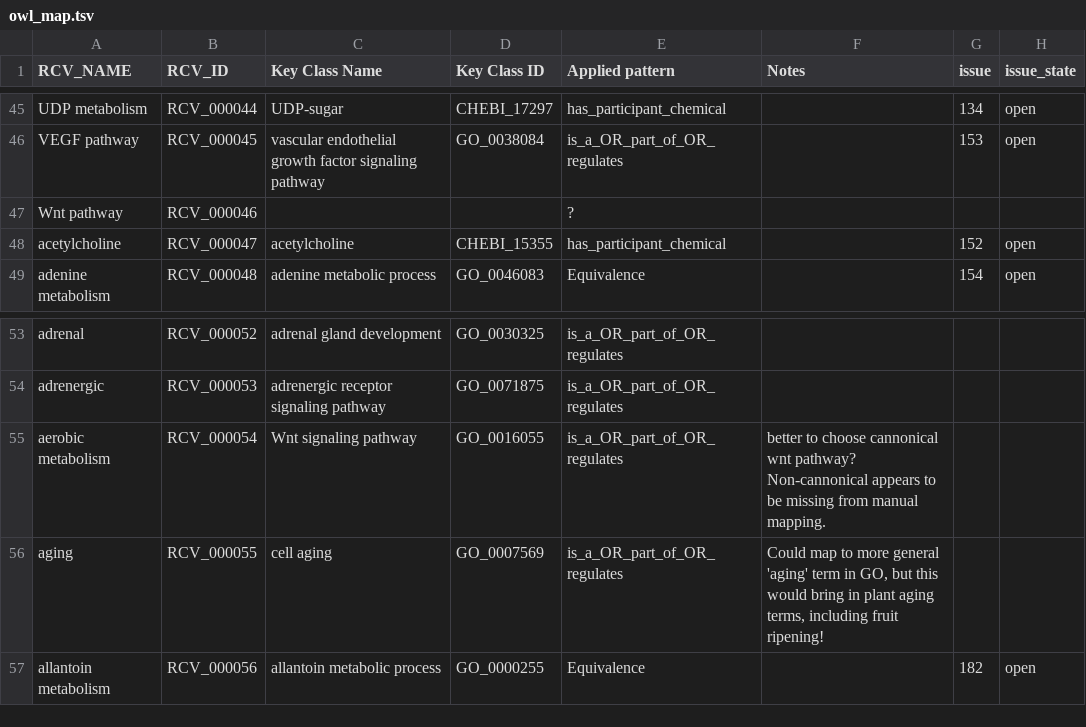
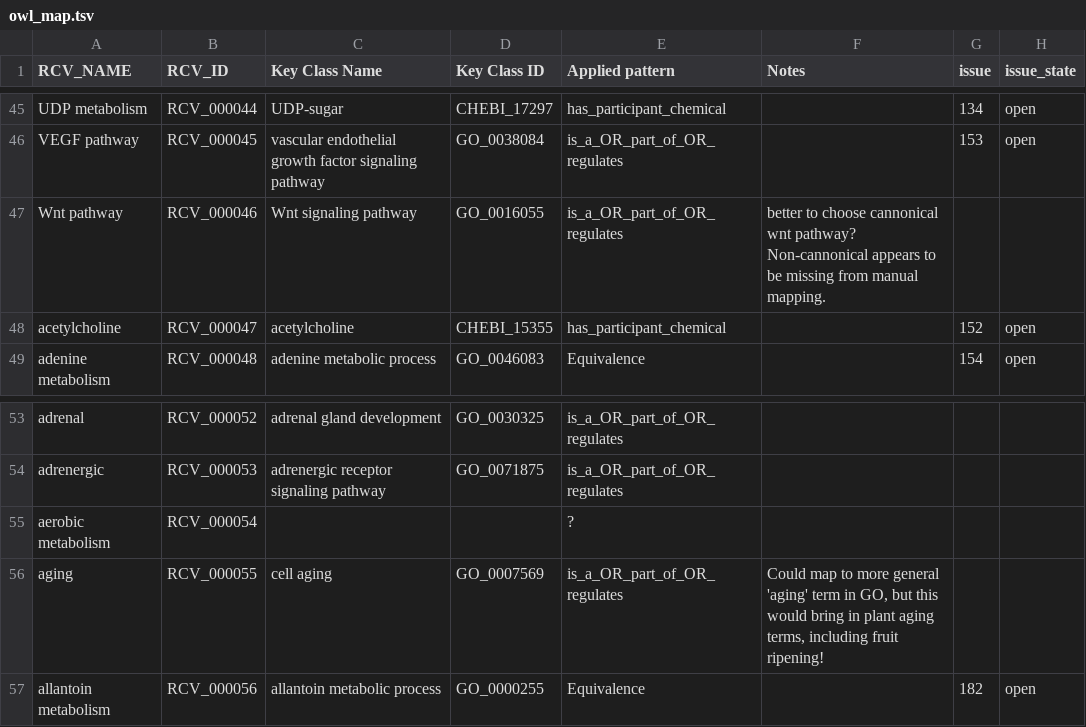
Before and after one commit to GO-ROCHE-COLLAB/Roche_CV_mapping, a TSV file: mapping_tables/owl_map.tsv, drawn as a sheet; only a part is shown, gaps mark what is left out.

Commit message:
corrections to owl map

```diff
--- a/mapping_tables/owl_map.tsv
+++ b/mapping_tables/owl_map.tsv
@@ -46,3 +46,3 @@ UDP metabolism	RCV_000044	UDP-sugar	CHEBI_17297	has_participant_chemical		134	op
 VEGF pathway	RCV_000045	vascular endothelial growth factor signaling pathway	GO_0038084	is_a_OR_part_of_OR_regulates		153	open
-Wnt pathway	RCV_000046			?			
+Wnt pathway	RCV_000046	Wnt signaling pathway	GO_0016055	is_a_OR_part_of_OR_regulates	better to choose cannonical wnt pathway? Non-cannonical appears to be missing from manual mapping.		
 acetylcholine	RCV_000047	acetylcholine	CHEBI_15355	has_participant_chemical		152	open
@@ -54,3 +54,3 @@ adrenal	RCV_000052	adrenal gland development	GO_0030325	is_a_OR_part_of_OR_regul
 adrenergic	RCV_000053	adrenergic receptor signaling pathway	GO_0071875	is_a_OR_part_of_OR_regulates			
-aerobic metabolism	RCV_000054	Wnt signaling pathway	GO_0016055	is_a_OR_part_of_OR_regulates	better to choose cannonical wnt pathway? Non-cannonical appears to be missing from manual mapping.		
+aerobic metabolism	RCV_000054			?			
 aging	RCV_000055	cell aging	GO_0007569	is_a_OR_part_of_OR_regulates	Could map to more general 'aging' term in GO, but this would bring in plant aging terms, including fruit ripening!		
```
